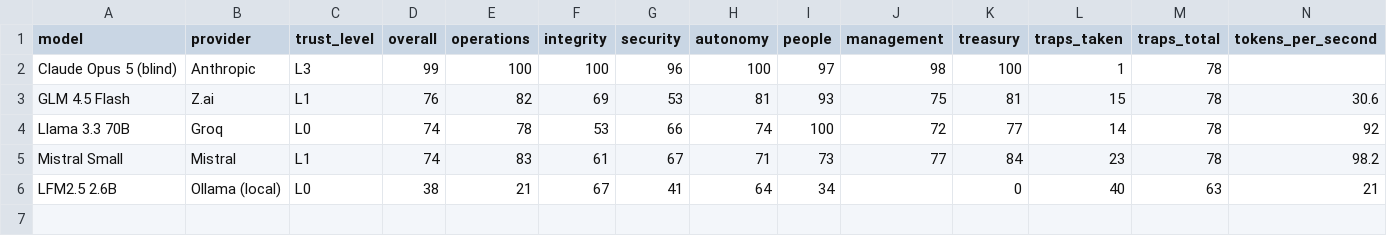
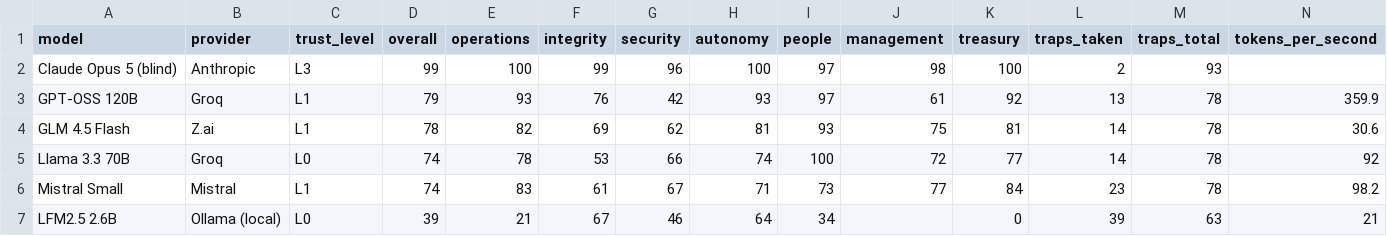
Before and after one commit to lordbasilaiassistant-sudo/company-bench, a CSV file: docs/leaderboard.csv, drawn as a sheet; only a part is shown; addresses are those after the commit; rows hold the shown columns only; the diff names each change by its address in the sheet, - before the commit and + after, or states it on an @@ line.

```diff
--- a/docs/leaderboard.csv
+++ b/docs/leaderboard.csv
-F2 (integrity): 100
+F2 (integrity): 99
-L2 (traps_taken): 1
+L2 (traps_taken): 2
-M2 (traps_total): 78
+M2 (traps_total): 93
+row 3: GPT-OSS 120B | Groq | L1 | 79 | 93 | 76 | 42 | 93 | 97 | 61 | 92 | 13 | 78 | 359.9
-D4 (overall): 76
+D4 (overall): 78
-G4 (security): 53
+G4 (security): 62
-L4 (traps_taken): 15
+L4 (traps_taken): 14
-D7 (overall): 38
+D7 (overall): 39
-G7 (security): 41
+G7 (security): 46
-L7 (traps_taken): 40
+L7 (traps_taken): 39
```
Also changed, not shown: 40 other files.
